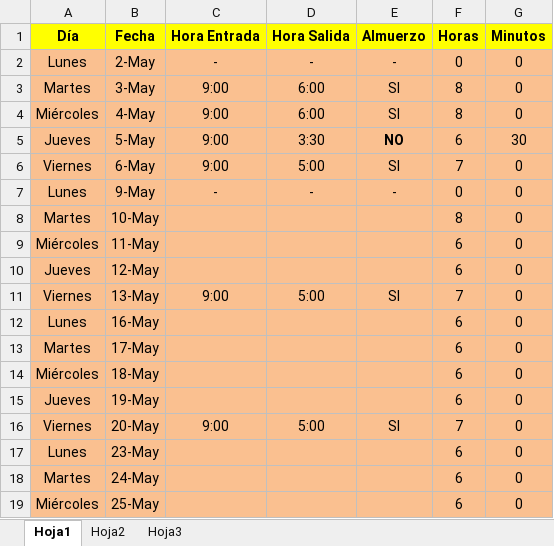
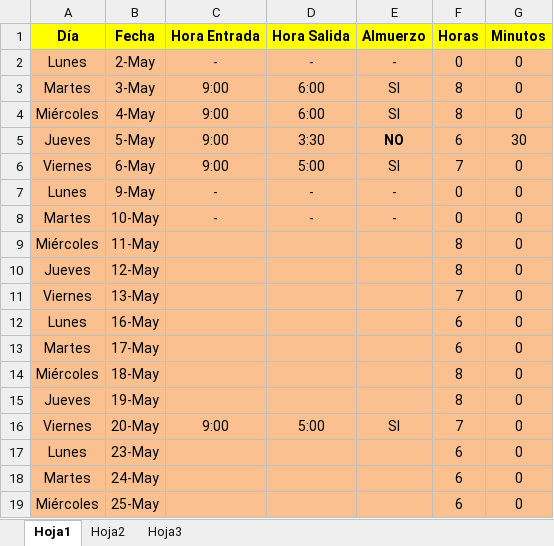
Before and after one commit to DeusDeus/tam-c, an Excel workbook: Horas/Mayo.xlsx, sheet Hoja1, drawn as a sheet; only a part is shown; values as stored, in another font and other column widths than the file's, no borders; the diff names each change by its address in the sheet, - before the commit and + after, or states it on an @@ line.

```diff
--- a/Horas/Mayo.xlsx (sheet Hoja1)
+++ b/Horas/Mayo.xlsx (sheet Hoja1)
-C8 (Hora Entrada): (empty)
+C8 (Hora Entrada): -
-D8 (Hora Salida): (empty)
+D8 (Hora Salida): -
-E8 (Almuerzo): (empty)
+E8 (Almuerzo): -
-F8 (Horas): 8
+F8 (Horas): 0
-F9:F10 (Horas): 6
+F9:F10 (Horas): 8
-C11 (Hora Entrada): 9:00
+C11 (Hora Entrada): (empty)
-D11 (Hora Salida): 5:00
+D11 (Hora Salida): (empty)
-E11 (Almuerzo): SI
+E11 (Almuerzo): (empty)
-F14:F15 (Horas): 6
+F14:F15 (Horas): 8
```
